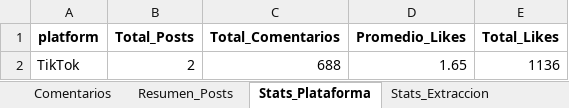
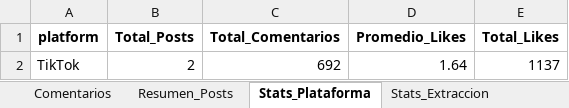
Before and after one commit to sociallisteningalpina-lang/prueba, an Excel workbook: Comentarios Campaña.xlsx, sheet Stats_Plataforma, drawn as a sheet; values as stored, in another font and other column widths than the file's, no borders; the diff names each change by its address in the sheet, - before the commit and + after, or states it on an @@ line.

```diff
--- a/Comentarios Campaña.xlsx (sheet Stats_Plataforma)
+++ b/Comentarios Campaña.xlsx (sheet Stats_Plataforma)
-C2 (Total_Comentarios): 688
+C2 (Total_Comentarios): 692
-D2 (Promedio_Likes): 1.65
+D2 (Promedio_Likes): 1.64
-E2 (Total_Likes): 1136
+E2 (Total_Likes): 1137
```
Also changed, not shown: sheet Comentarios, sheet Resumen_Posts, 1 other file.
